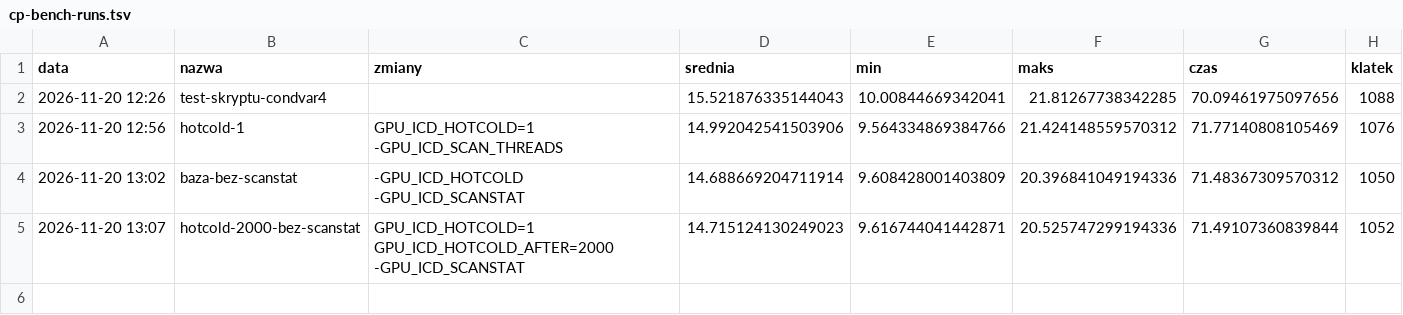
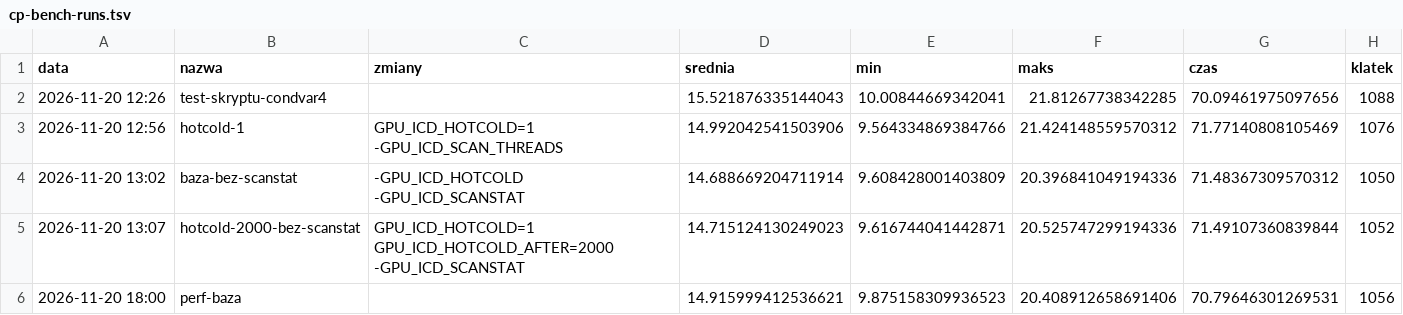
Before and after one commit to wasyleque/gpu-over-wifi, a TSV file: docs/measurements/cp-bench-runs.tsv, drawn as a sheet; the diff names each change by its address in the sheet, - before the commit and + after, or states it on an @@ line.

```diff
--- a/docs/measurements/cp-bench-runs.tsv
+++ b/docs/measurements/cp-bench-runs.tsv
+row 6: 2026-11-20 18:00 | perf-baza |  | 14.915999412536621 | 9.875158309936523 | 20.408912658691406 | 70.79646301269531 | 1056
```
Also changed, not shown: 4 other files.
